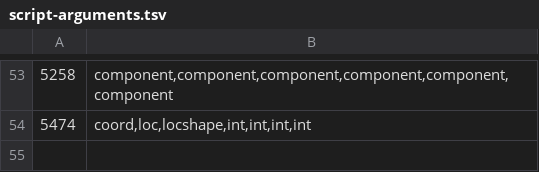
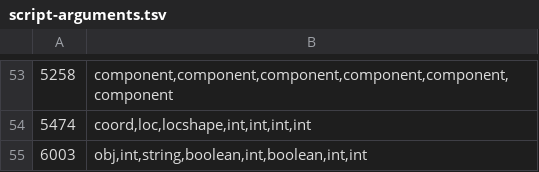
Before and after one commit to ThatGamerBlue/cs2-decompiler, a TSV file: src/main/resources/org/runestar/cs2/script-arguments.tsv, drawn as a sheet; only a part is shown, gaps mark what is left out; the diff names each change by its address in the sheet, - before the commit and + after, or states it on an @@ line.

```diff
--- a/src/main/resources/org/runestar/cs2/script-arguments.tsv
+++ b/src/main/resources/org/runestar/cs2/script-arguments.tsv
+row 55: 6003 | obj,int,string,boolean,int,boolean,int,int
```
Also changed, not shown: 10 other files.
